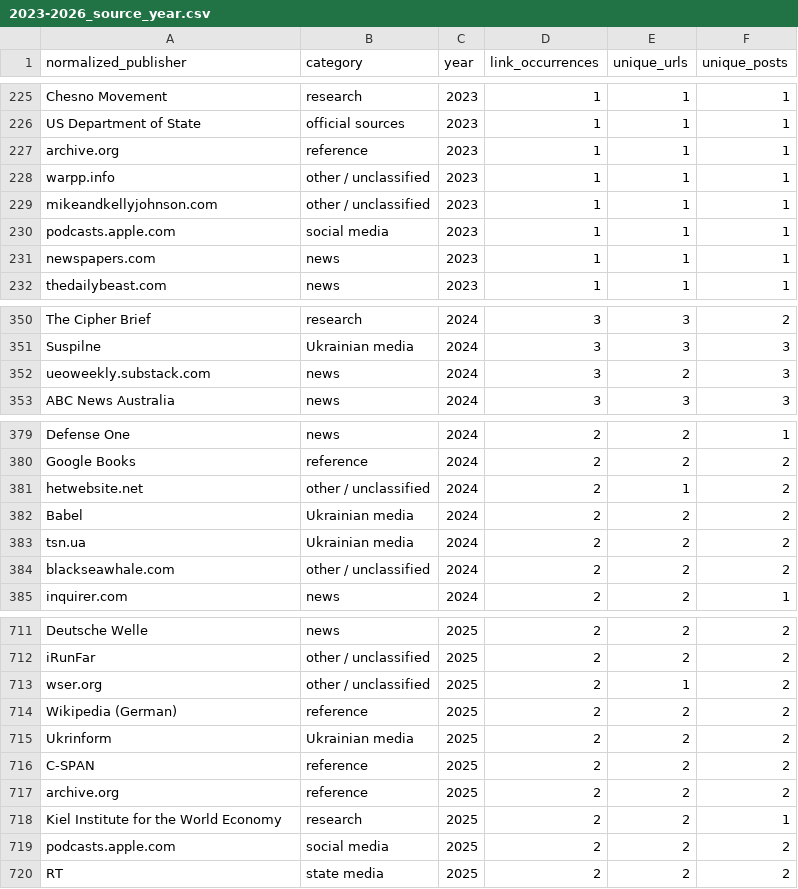
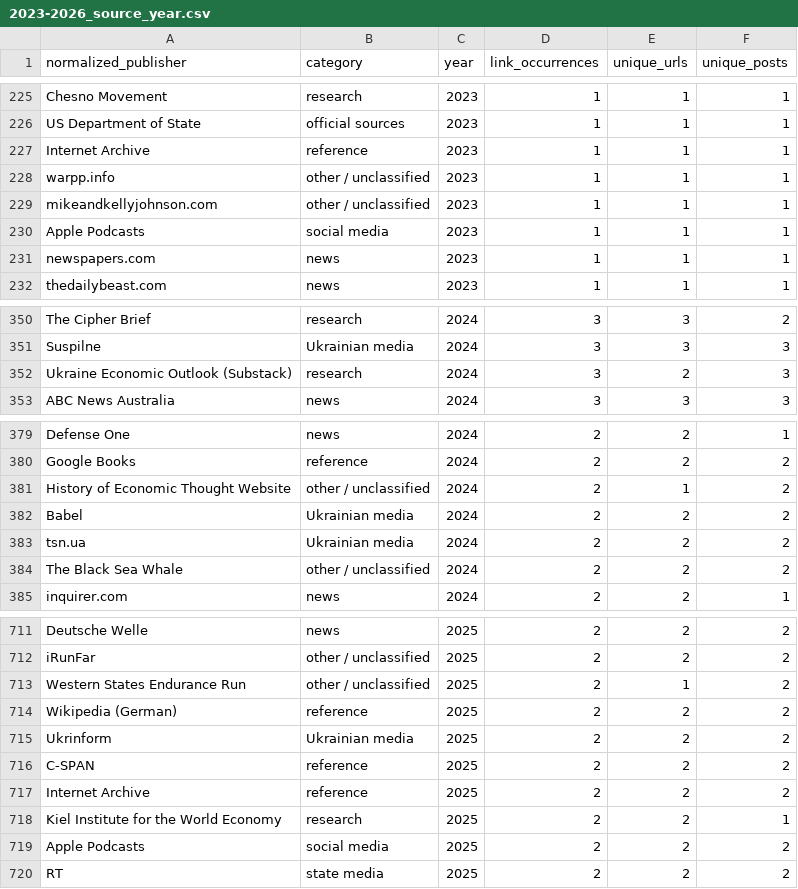
Before and after one commit to abdymok/substack_archive, a CSV file: working_set/2023-2026_source_year.csv, drawn as a sheet; only a part is shown, gaps mark what is left out; the diff covers the shown part only.

Commit message:
Normalize additional reference and research publisher names

```diff
--- a/working_set/2023-2026_source_year.csv
+++ b/working_set/2023-2026_source_year.csv
@@ -226,6 +226,6 @@
 "US Department of State","official sources","2023","1","1","1"
-"archive.org","reference","2023","1","1","1"
+"Internet Archive","reference","2023","1","1","1"
 "warpp.info","other / unclassified","2023","1","1","1"
 "mikeandkellyjohnson.com","other / unclassified","2023","1","1","1"
-"podcasts.apple.com","social media","2023","1","1","1"
+"Apple Podcasts","social media","2023","1","1","1"
 "newspapers.com","news","2023","1","1","1"
@@ -351,3 +351,3 @@
 "Suspilne","Ukrainian media","2024","3","3","3"
-"ueoweekly.substack.com","news","2024","3","2","3"
+"Ukraine Economic Outlook (Substack)","research","2024","3","2","3"
 "ABC News Australia","news","2024","3","3","3"
@@ -380,6 +380,6 @@
 "Google Books","reference","2024","2","2","2"
-"hetwebsite.net","other / unclassified","2024","2","1","2"
+"History of Economic Thought Website","other / unclassified","2024","2","1","2"
 "Babel","Ukrainian media","2024","2","2","2"
 "tsn.ua","Ukrainian media","2024","2","2","2"
-"blackseawhale.com","other / unclassified","2024","2","2","2"
+"The Black Sea Whale","other / unclassified","2024","2","2","2"
 "inquirer.com","news","2024","2","2","1"
@@ -712,3 +712,3 @@
 "iRunFar","other / unclassified","2025","2","2","2"
-"wser.org","other / unclassified","2025","2","1","2"
+"Western States Endurance Run","other / unclassified","2025","2","1","2"
 "Wikipedia (German)","reference","2025","2","2","2"
@@ -716,5 +716,5 @@
 "C-SPAN","reference","2025","2","2","2"
-"archive.org","reference","2025","2","2","2"
+"Internet Archive","reference","2025","2","2","2"
 "Kiel Institute for the World Economy","research","2025","2","2","1"
-"podcasts.apple.com","social media","2025","2","2","2"
+"Apple Podcasts","social media","2025","2","2","2"
 "RT","state media","2025","2","2","2"
```
Also changed, not shown: 25 edited cells elsewhere in this file.
